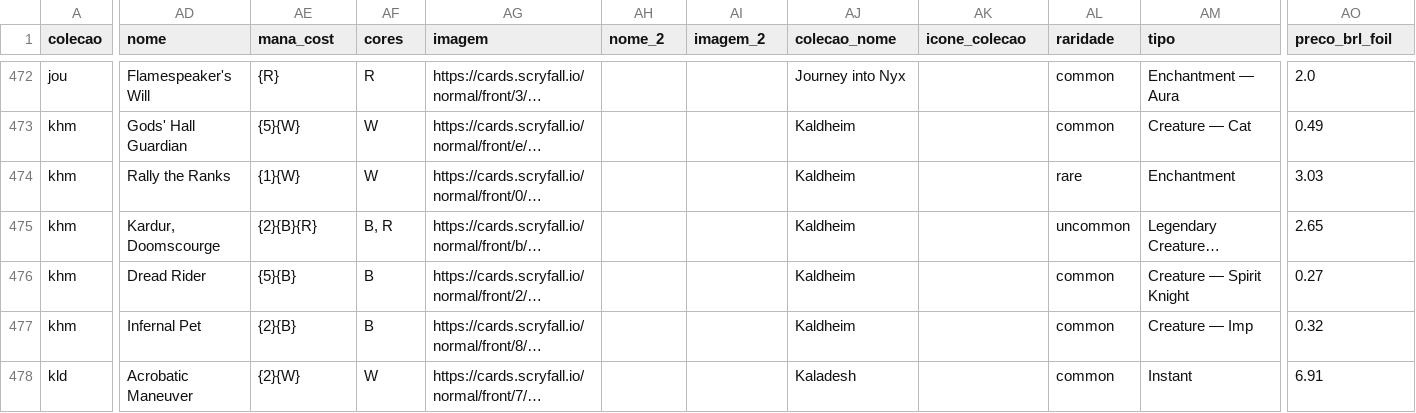
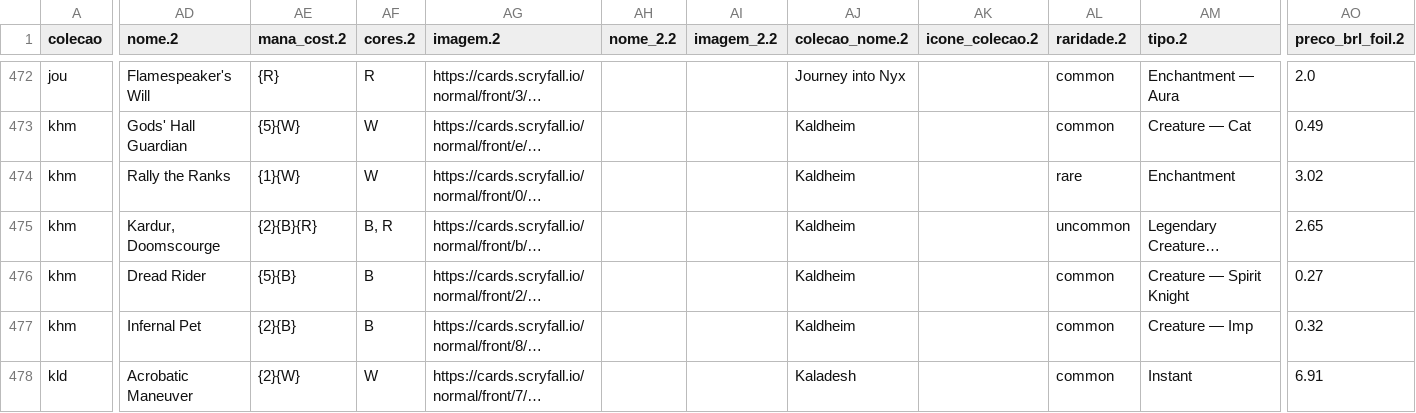
Before and after one commit to a-ruivo/mtg-cards-price-via-scryfall-api, a CSV file: cartas_magic_detalhadas.csv, drawn as a sheet; only a part is shown, gaps mark what is left out; long unchanged cells end in …; the diff covers the shown part only; the diff names each change by its address in the sheet, - before the commit and + after, or states it on an @@ line.

```diff
--- a/cartas_magic_detalhadas.csv
+++ b/cartas_magic_detalhadas.csv
-AD1: nome
+AD1: nome.2
-AE1: mana_cost
+AE1: mana_cost.2
-AF1: cores
+AF1: cores.2
-AG1: imagem
+AG1: imagem.2
-AH1: nome_2
+AH1: nome_2.2
-AI1: imagem_2
+AI1: imagem_2.2
-AJ1: colecao_nome
+AJ1: colecao_nome.2
-AK1: icone_colecao
+AK1: icone_colecao.2
-AL1: raridade
+AL1: raridade.2
-AM1: tipo
+AM1: tipo.2
-AO1: preco_brl_foil
+AO1: preco_brl_foil.2
-AO474 (preco_brl_foil.2): 3.03
+AO474 (preco_brl_foil.2): 3.02
```
Also changed, not shown: 54 edited cells elsewhere in this file.
